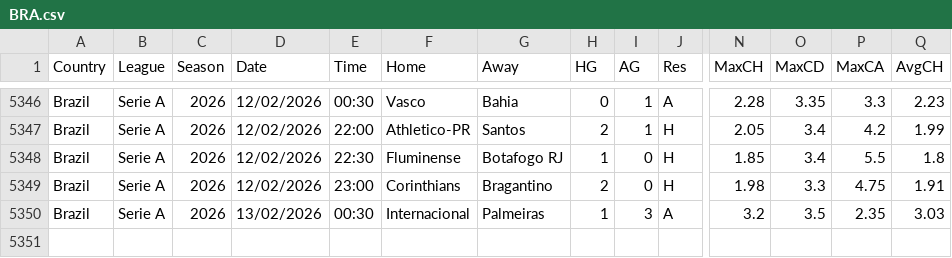
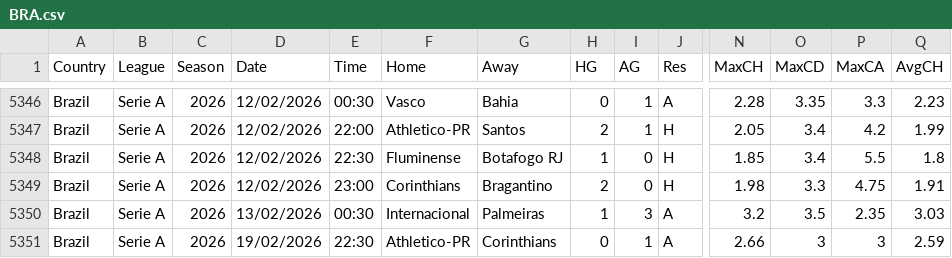
Before and after one commit to majoroka/sportBet-App, a CSV file: public/data/standings/BRA.csv, drawn as a sheet; only a part is shown, gaps mark what is left out; rows hold the shown columns only; the diff names each change by its address in the sheet, - before the commit and + after, or states it on an @@ line.

```diff
--- a/public/data/standings/BRA.csv
+++ b/public/data/standings/BRA.csv
+row 5351: Brazil | Serie A | 2026 | 19/02/2026 | 22:30 | Athletico-PR | Corinthians | 0 | 1 | A | 2.66 | 3 | 3 | 2.59
```
Also changed, not shown: public/data/standings/SWZ.csv, 1 other file.
